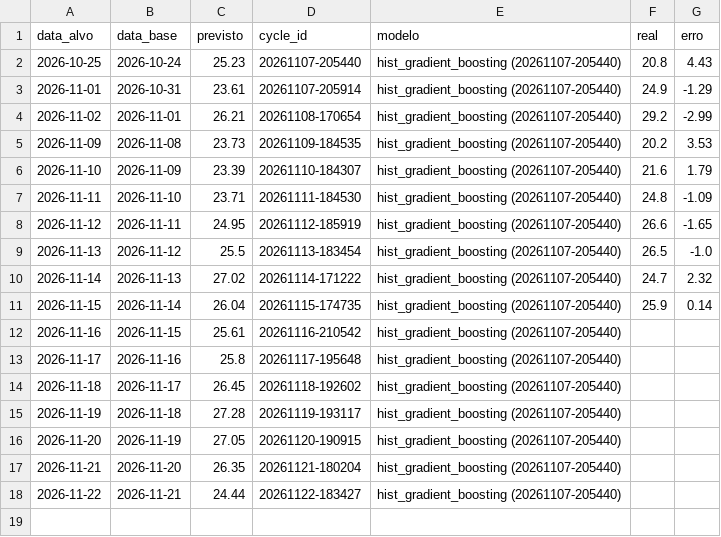
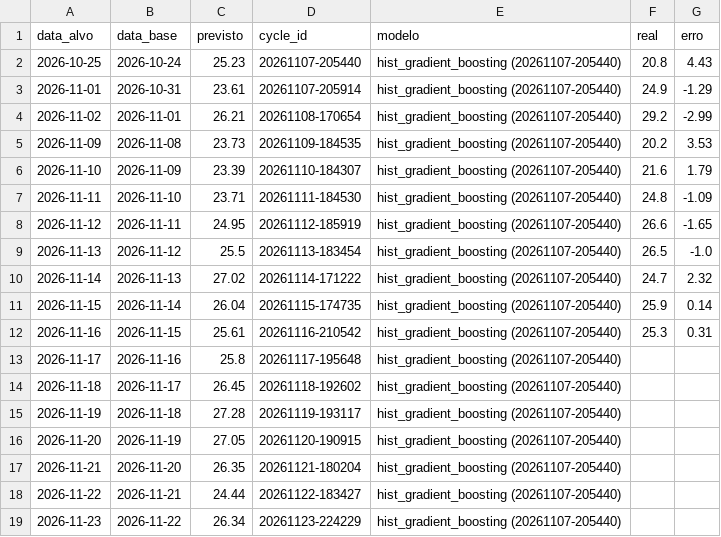
Before and after one commit to zanelladev/n3-mlops-temperatura-jaragua, a CSV file: evidencias/previsoes_diarias.csv, drawn as a sheet.

```diff
--- a/evidencias/previsoes_diarias.csv
+++ b/evidencias/previsoes_diarias.csv
@@ -11,3 +11,3 @@ data_alvo,data_base,previsto,cycle_id,modelo,real,erro
 2026-11-15,2026-11-14,26.04,20261115-174735,hist_gradient_boosting (20261107-205440),25.9,0.14
-2026-11-16,2026-11-15,25.61,20261116-210542,hist_gradient_boosting (20261107-205440),,
+2026-11-16,2026-11-15,25.61,20261116-210542,hist_gradient_boosting (20261107-205440),25.3,0.31
 2026-11-17,2026-11-16,25.8,20261117-195648,hist_gradient_boosting (20261107-205440),,
@@ -18 +18,2 @@ data_alvo,data_base,previsto,cycle_id,modelo,real,erro
 2026-11-22,2026-11-21,24.44,20261122-183427,hist_gradient_boosting (20261107-205440),,
+2026-11-23,2026-11-22,26.34,20261123-224229,hist_gradient_boosting (20261107-205440),,
```
Also changed, not shown: 35 other files.
